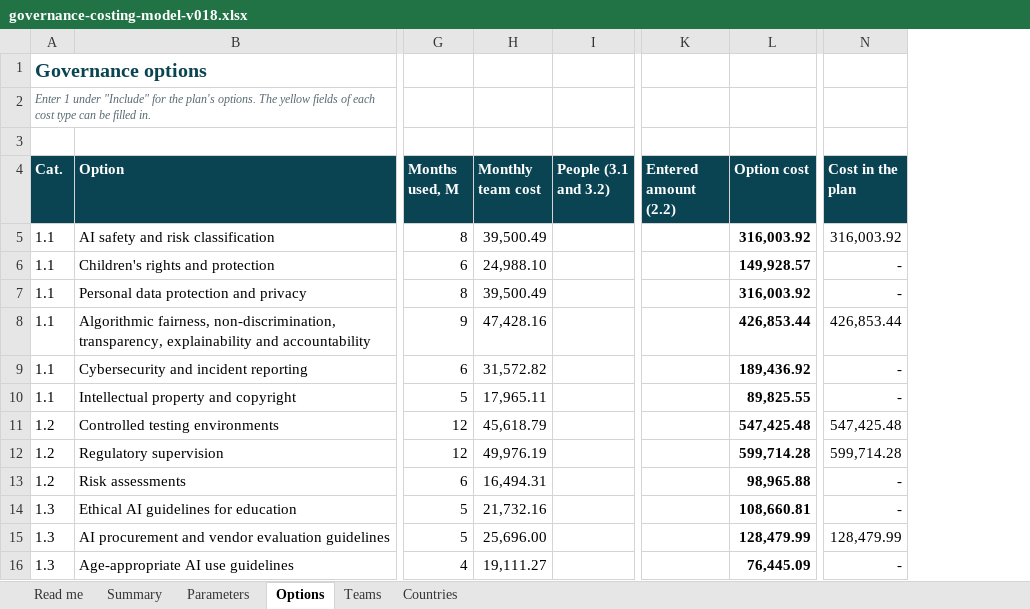
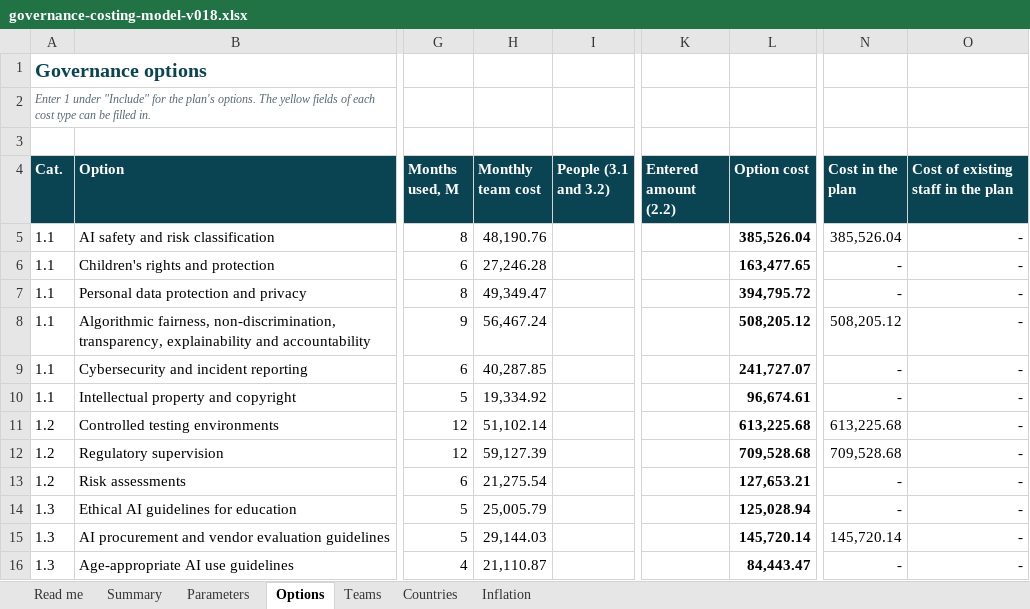
Before and after one commit to emanuelqueiroga/unesco-ai-procurement-tool, an Excel workbook: docs/teste/v018/arquivos/governance-costing-model-v018.xlsx, sheet Options, drawn as a sheet; only a part is shown, gaps mark what is left out; values as stored, in another font and other column widths than the file's, no borders; charts and pictures not drawn; the diff covers the shown part only; the diff names each change by its address in the sheet, - before the commit and + after, or states it on an @@ line.

```diff
--- a/docs/teste/v018/arquivos/governance-costing-model-v018.xlsx (sheet Options)
+++ b/docs/teste/v018/arquivos/governance-costing-model-v018.xlsx (sheet Options)
+sheet tab: Inflation
+column O, rows 4-16: Cost of existing staff in the plan | - | - | - | - | - | - | - | - | - | - | - | -
-H5 (Monthly team cost): 39,500.49
+H5 (Monthly team cost): 48,190.76
-L5 (Option cost): 316,003.92
+L5 (Option cost): 385,526.04
-N5 (Cost in the plan): 316,003.92
+N5 (Cost in the plan): 385,526.04
-H6 (Monthly team cost): 24,988.10
+H6 (Monthly team cost): 27,246.28
-L6 (Option cost): 149,928.57
+L6 (Option cost): 163,477.65
-H7 (Monthly team cost): 39,500.49
+H7 (Monthly team cost): 49,349.47
-L7 (Option cost): 316,003.92
+L7 (Option cost): 394,795.72
-H8 (Monthly team cost): 47,428.16
+H8 (Monthly team cost): 56,467.24
-L8 (Option cost): 426,853.44
+L8 (Option cost): 508,205.12
-N8 (Cost in the plan): 426,853.44
+N8 (Cost in the plan): 508,205.12
-H9 (Monthly team cost): 31,572.82
+H9 (Monthly team cost): 40,287.85
-L9 (Option cost): 189,436.92
+L9 (Option cost): 241,727.07
-H10 (Monthly team cost): 17,965.11
+H10 (Monthly team cost): 19,334.92
-L10 (Option cost): 89,825.55
+L10 (Option cost): 96,674.61
-H11 (Monthly team cost): 45,618.79
+H11 (Monthly team cost): 51,102.14
-L11 (Option cost): 547,425.48
+L11 (Option cost): 613,225.68
-N11 (Cost in the plan): 547,425.48
+N11 (Cost in the plan): 613,225.68
-H12 (Monthly team cost): 49,976.19
+H12 (Monthly team cost): 59,127.39
-L12 (Option cost): 599,714.28
+L12 (Option cost): 709,528.68
-N12 (Cost in the plan): 599,714.28
+N12 (Cost in the plan): 709,528.68
-H13 (Monthly team cost): 16,494.31
+H13 (Monthly team cost): 21,275.54
-L13 (Option cost): 98,965.88
+L13 (Option cost): 127,653.21
-H14 (Monthly team cost): 21,732.16
+H14 (Monthly team cost): 25,005.79
-L14 (Option cost): 108,660.81
+L14 (Option cost): 125,028.94
-H15 (Monthly team cost): 25,696.00
+H15 (Monthly team cost): 29,144.03
-L15 (Option cost): 128,479.99
+L15 (Option cost): 145,720.14
-N15 (Cost in the plan): 128,479.99
+N15 (Cost in the plan): 145,720.14
-H16 (Monthly team cost): 19,111.27
+H16 (Monthly team cost): 21,110.87
-L16 (Option cost): 76,445.09
+L16 (Option cost): 84,443.47
```
Also changed, not shown: 34 edited cells elsewhere in this sheet, sheet Teams, sheet Parameters, sheet Summary, sheet Read me, formulas that keep their value, docs/teste/v018/arquivos/modelo-custeio-governanca-v018.xlsx, 34 other files.
